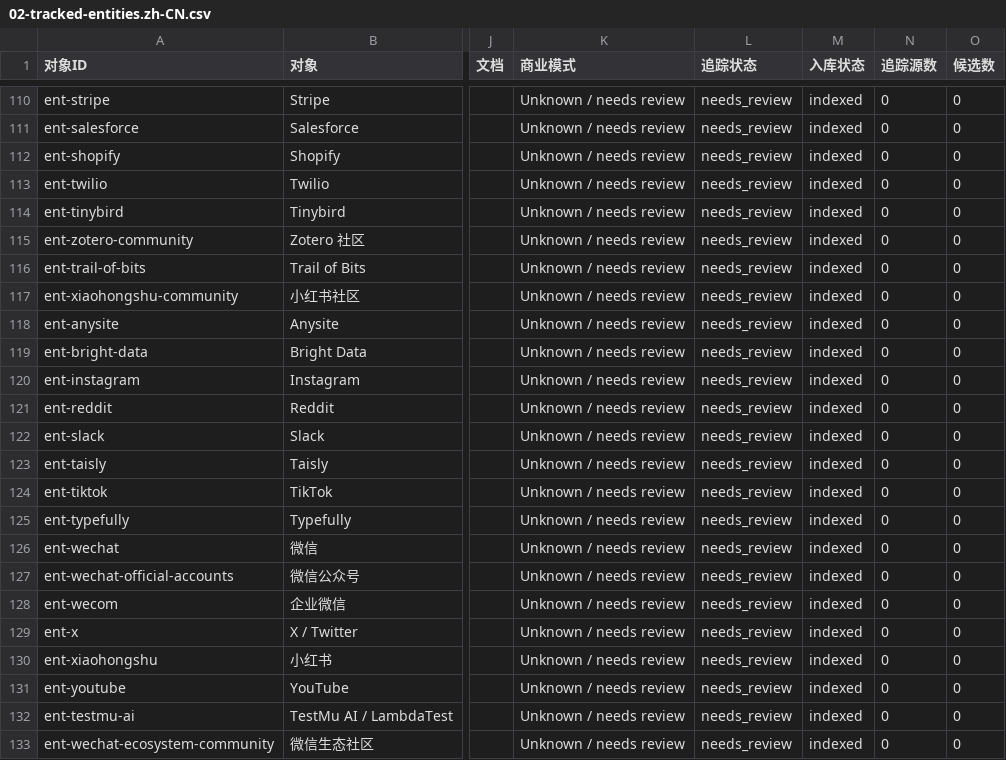
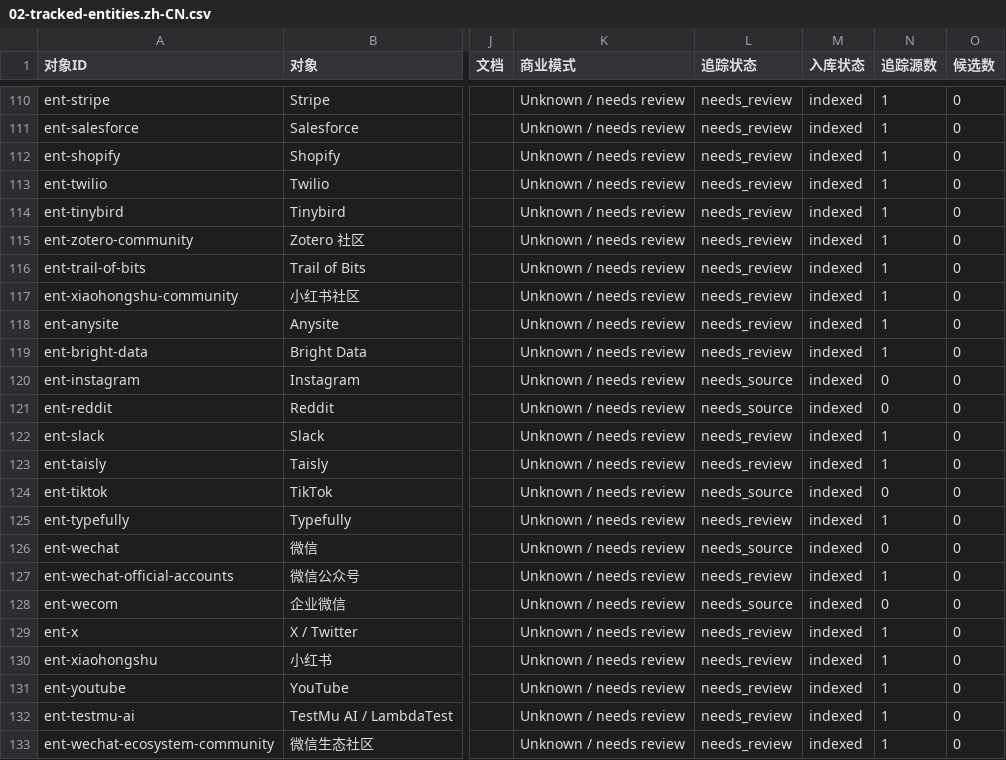
Before and after one commit to Moon84/agent-access-entropy-index, a CSV file: data/02-tracked-entities.zh-CN.csv, drawn as a sheet; only a part is shown, gaps mark what is left out; the diff covers the shown part only; the diff names each change by its address in the sheet, - before the commit and + after, or states it on an @@ line.

```diff
--- a/data/02-tracked-entities.zh-CN.csv
+++ b/data/02-tracked-entities.zh-CN.csv
-N110:N119 (追踪源数): 0
+N110:N119 (追踪源数): 1
-L120:L121 (追踪状态): needs_review
+L120:L121 (追踪状态): needs_source
-N122:N123 (追踪源数): 0
+N122:N123 (追踪源数): 1
-L124 (追踪状态): needs_review
+L124 (追踪状态): needs_source
-N125 (追踪源数): 0
+N125 (追踪源数): 1
-L126 (追踪状态): needs_review
+L126 (追踪状态): needs_source
-N127 (追踪源数): 0
+N127 (追踪源数): 1
-L128 (追踪状态): needs_review
+L128 (追踪状态): needs_source
-N129:N133 (追踪源数): 0
+N129:N133 (追踪源数): 1
```
Also changed, not shown: 99 edited cells elsewhere in this file, data/02-tracked-entities.en.csv, 9 other files.
